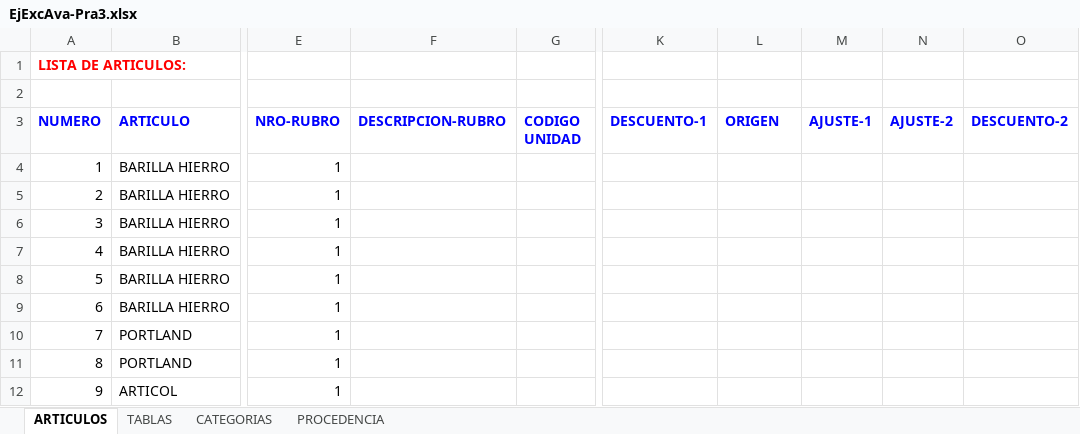
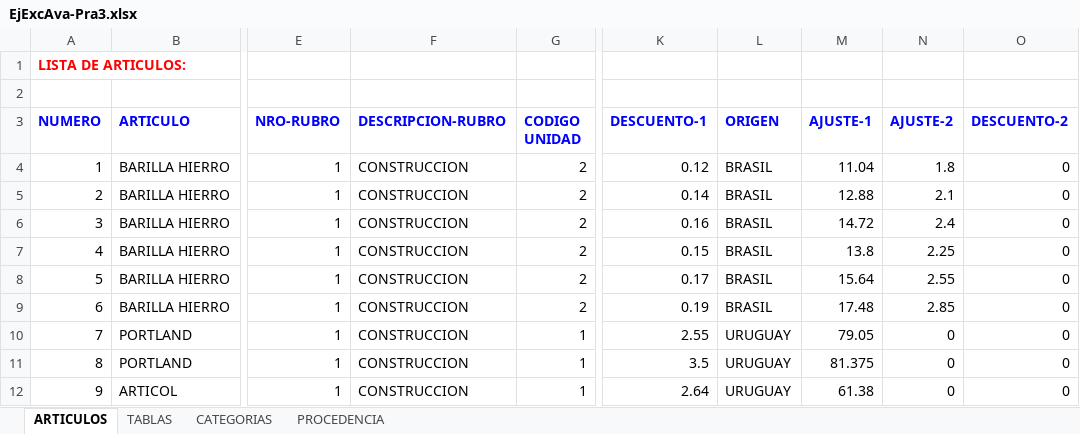
Before and after one commit to labradormiguel/cursoalpe, an Excel workbook: m1/unidad3/Practicas/20191108/EjExcAva-Pra3.xlsx, sheet ARTICULOS, drawn as a sheet; only a part is shown, gaps mark what is left out; values as stored, in another font and other column widths than the file's, no borders; the diff covers the shown part only; the diff names each change by its address in the sheet, - before the commit and + after, or states it on an @@ line.

Commit message:
excel del 8 de noviembre

```diff
--- a/m1/unidad3/Practicas/20191108/EjExcAva-Pra3.xlsx (sheet ARTICULOS)
+++ b/m1/unidad3/Practicas/20191108/EjExcAva-Pra3.xlsx (sheet ARTICULOS)
-F4:F12 (DESCRIPCION-RUBRO): (empty)
+F4:F12 (DESCRIPCION-RUBRO): CONSTRUCCION
-G4:G9 (CODIGO UNIDAD): (empty)
+G4:G9 (CODIGO UNIDAD): 2
-K4 (DESCUENTO-1): (empty)
+K4 (DESCUENTO-1): 0.12
-L4:L9 (ORIGEN): (empty)
+L4:L9 (ORIGEN): BRASIL
-M4 (AJUSTE-1): (empty)
+M4 (AJUSTE-1): 11.04
-N4 (AJUSTE-2): (empty)
+N4 (AJUSTE-2): 1.8
-O4:O12 (DESCUENTO-2): (empty)
+O4:O12 (DESCUENTO-2): 0
-K5 (DESCUENTO-1): (empty)
+K5 (DESCUENTO-1): 0.14
-M5 (AJUSTE-1): (empty)
+M5 (AJUSTE-1): 12.88
-N5 (AJUSTE-2): (empty)
+N5 (AJUSTE-2): 2.1
-K6 (DESCUENTO-1): (empty)
+K6 (DESCUENTO-1): 0.16
-M6 (AJUSTE-1): (empty)
+M6 (AJUSTE-1): 14.72
-N6 (AJUSTE-2): (empty)
+N6 (AJUSTE-2): 2.4
-K7 (DESCUENTO-1): (empty)
+K7 (DESCUENTO-1): 0.15
-M7 (AJUSTE-1): (empty)
+M7 (AJUSTE-1): 13.8
-N7 (AJUSTE-2): (empty)
+N7 (AJUSTE-2): 2.25
-K8 (DESCUENTO-1): (empty)
+K8 (DESCUENTO-1): 0.17
-M8 (AJUSTE-1): (empty)
+M8 (AJUSTE-1): 15.64
-N8 (AJUSTE-2): (empty)
+N8 (AJUSTE-2): 2.55
-K9 (DESCUENTO-1): (empty)
+K9 (DESCUENTO-1): 0.19
-M9 (AJUSTE-1): (empty)
+M9 (AJUSTE-1): 17.48
-N9 (AJUSTE-2): (empty)
+N9 (AJUSTE-2): 2.85
-G10:G12 (CODIGO UNIDAD): (empty)
+G10:G12 (CODIGO UNIDAD): 1
-K10 (DESCUENTO-1): (empty)
+K10 (DESCUENTO-1): 2.55
-L10:L12 (ORIGEN): (empty)
+L10:L12 (ORIGEN): URUGUAY
-M10 (AJUSTE-1): (empty)
+M10 (AJUSTE-1): 79.05
-N10:N12 (AJUSTE-2): (empty)
+N10:N12 (AJUSTE-2): 0
-K11 (DESCUENTO-1): (empty)
+K11 (DESCUENTO-1): 3.5
-M11 (AJUSTE-1): (empty)
+M11 (AJUSTE-1): 81.375
-K12 (DESCUENTO-1): (empty)
+K12 (DESCUENTO-1): 2.64
-M12 (AJUSTE-1): (empty)
+M12 (AJUSTE-1): 61.38
```
Also changed, not shown: 427 edited cells elsewhere in this sheet, m1/unidad3/Practicas/20191107/EjExcAva-Pra2.xlsx, 2 other files.
